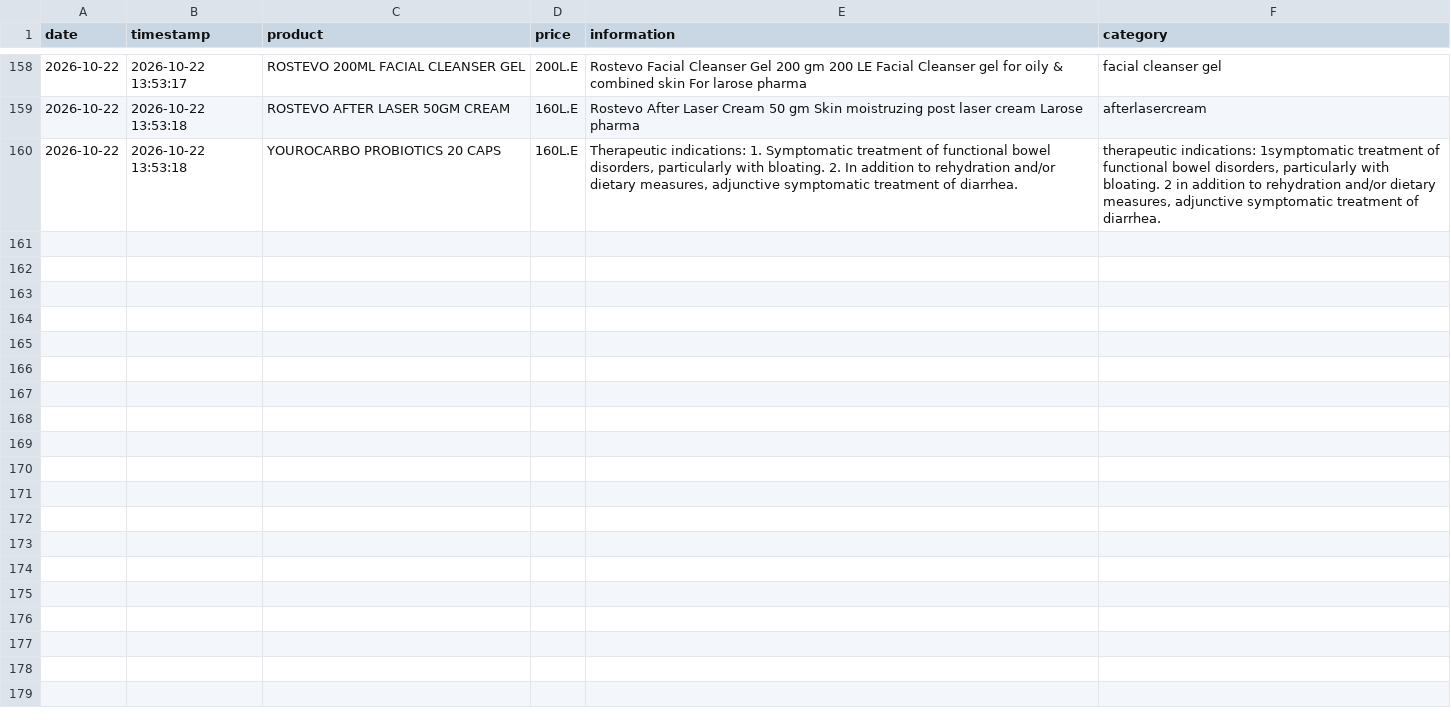
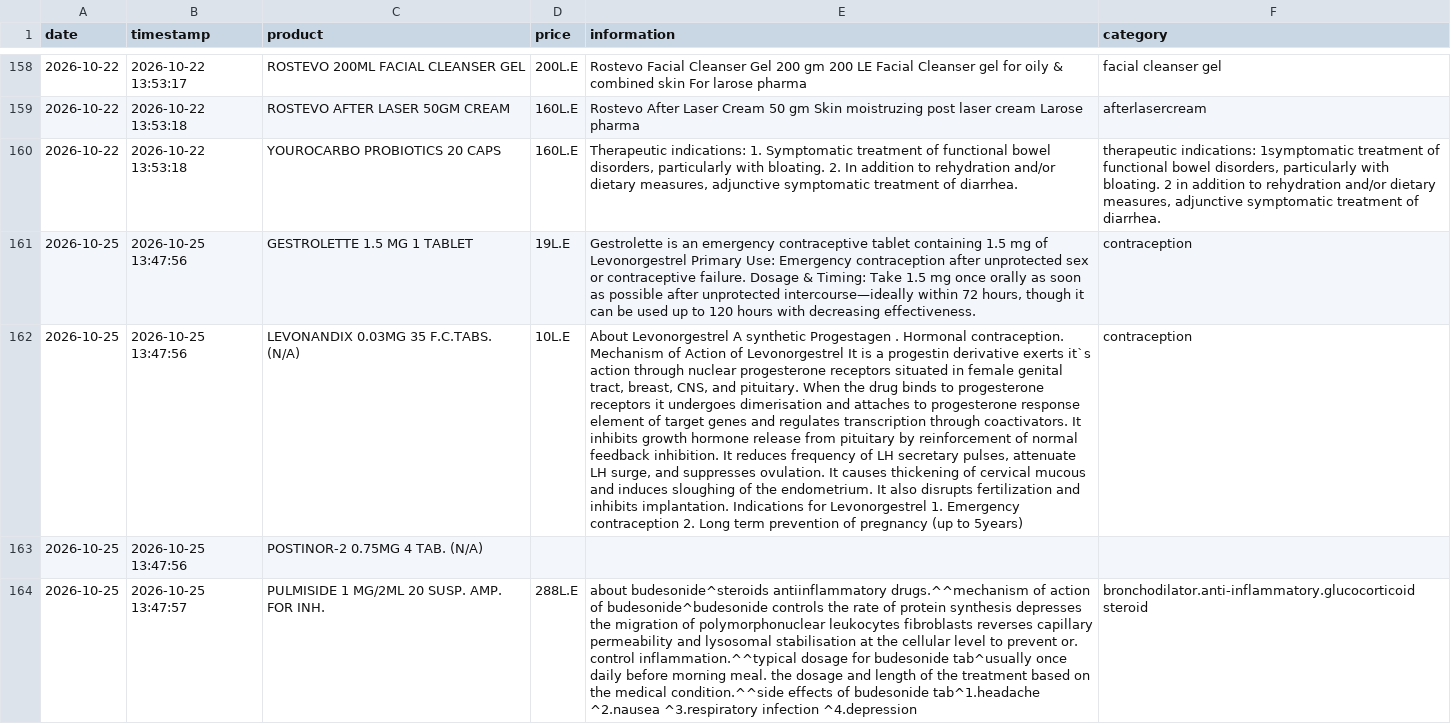
Before and after one commit to abdelmaksoud-ph/EgyptMeds, a CSV file: eg_drugs_data/new_products.csv, drawn as a sheet; only a part is shown, gaps mark what is left out; the diff names each change by its address in the sheet, - before the commit and + after, or states it on an @@ line.

```diff
--- a/eg_drugs_data/new_products.csv
+++ b/eg_drugs_data/new_products.csv
+row 161: 2026-10-25 | 2026-10-25 13:47:56 | GESTROLETTE 1.5 MG 1 TABLET | 19L.E | Gestrolette is an emergency contraceptive tablet containing 1.5 mg of Levonorgestrel Primary Use: Emergency contraception after unprotected sex or contraceptive failure. Dosage & Timing: Take 1.5 mg once orally as soon as possible after unprotected intercourse—ideally within 72 hours, though it can be used up to 120 hours with decreasing effectiveness. | contraception
+row 162: 2026-10-25 | 2026-10-25 13:47:56 | LEVONANDIX 0.03MG 35 F.C.TABS. (N/A) | 10L.E | About Levonorgestrel A synthetic Progestagen . Hormonal contraception. Mechanism of Action of Levonorgestrel It is a progestin derivative exerts it`s action through nuclear progesterone receptors situated in female genital tract, breast, CNS, and pituitary. When the drug binds to progesterone receptors it undergoes dimerisation and attaches to progesterone response element of target genes and regulates transcription through coactivators. It inhibits growth hormone release from pituitary by reinforcement of normal feedback inhibition. It reduces frequency of LH secretary pulses, attenuate LH surge, and suppresses ovulation. It causes thickening of cervical mucous and induces sloughing of the endometrium. It also disrupts fertilization and inhibits implantation. Indications for Levonorgestrel 1. Emergency contraception 2. Long term prevention of pregnancy (up to 5years) | contraception
+row 163: 2026-10-25 | 2026-10-25 13:47:56 | POSTINOR-2 0.75MG 4 TAB. (N/A)
+row 164: 2026-10-25 | 2026-10-25 13:47:57 | PULMISIDE 1 MG/2ML 20 SUSP. AMP. FOR INH. | 288L.E | about budesonide^steroids antiinflammatory drugs.^^mechanism of action of budesonide^budesonide controls the rate of protein synthesis depresses the migration of polymorphonuclear leukocytes fibroblasts reverses capillary permeability and lysosomal stabilisation at the cellular level to prevent or. control inflammation.^^typical dosage for budesonide tab^usually once daily before morning meal. the dosage and length of the treatment based on the medical condition.^^side effects of budesonide tab^1.headache ^2.nausea ^3.respiratory infection ^4.depression | bronchodilator.anti-inflammatory.glucocorticoid steroid
```
Also changed, not shown: eg_drugs_data/changed_products.csv, eg_drugs_data/price_history.csv, 3 other files.
